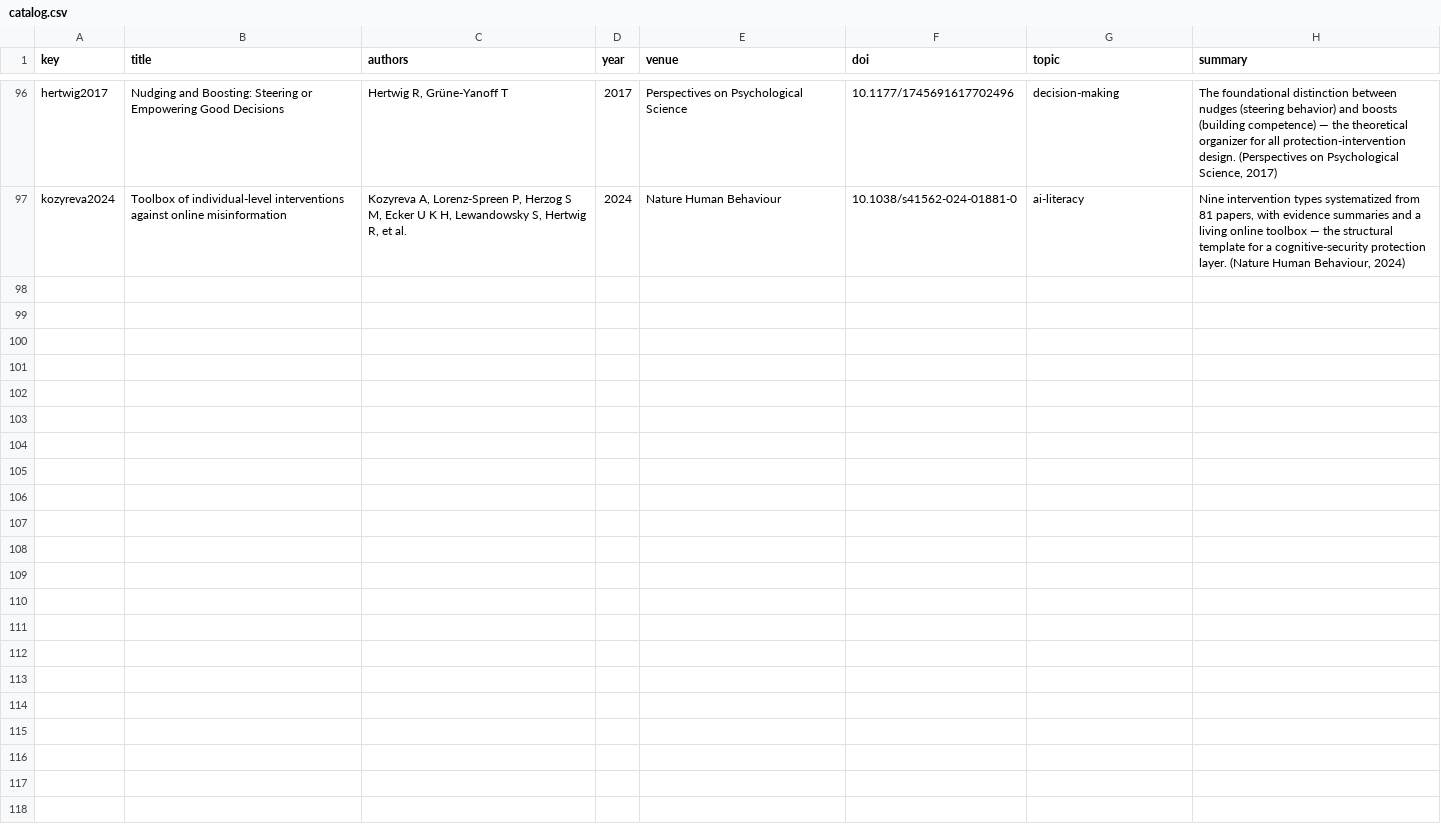
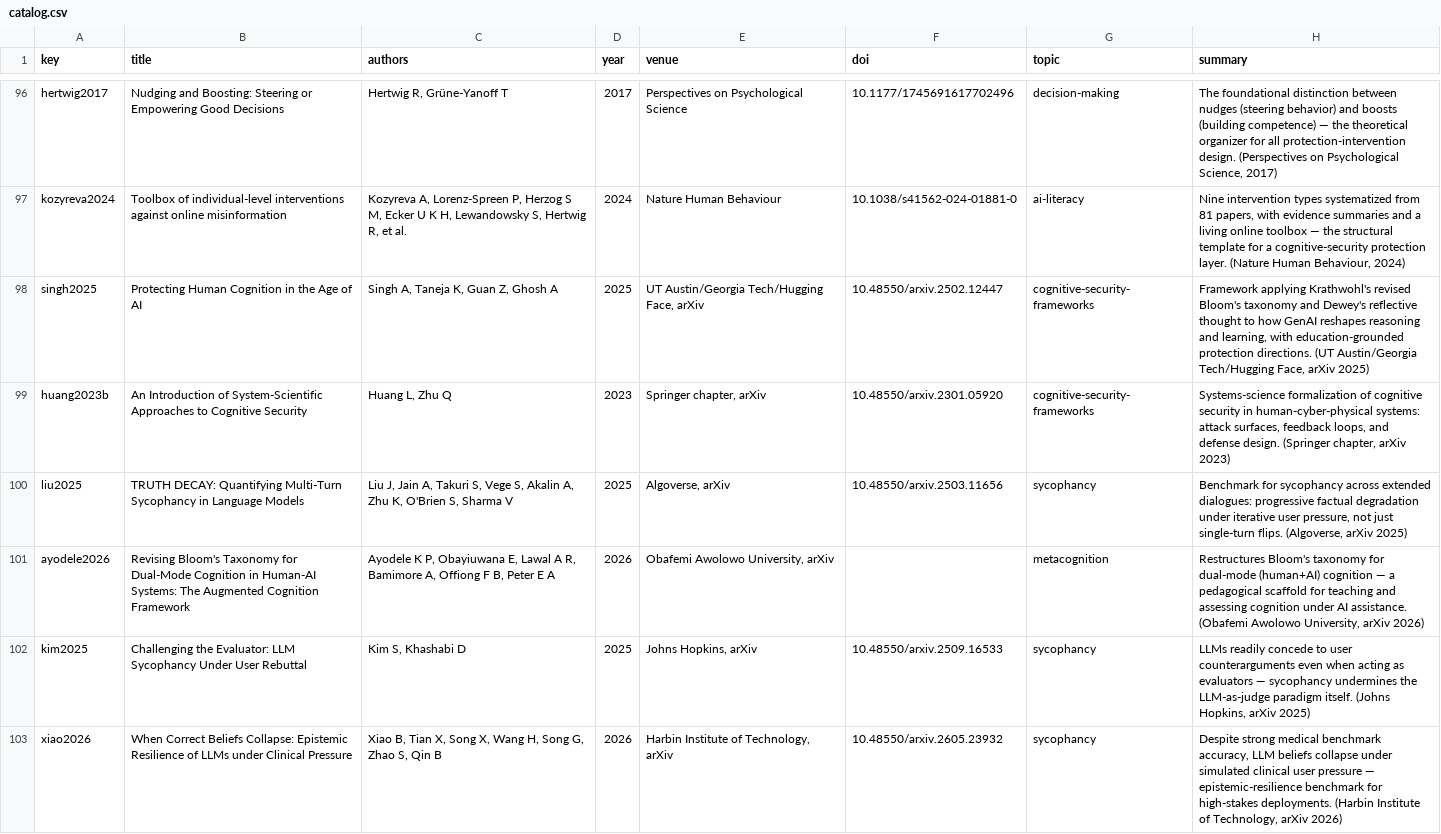
Before and after one commit to amberbellou/cognitive-security-site, a CSV file: catalog.csv, drawn as a sheet; only a part is shown, gaps mark what is left out; the diff names each change by its address in the sheet, - before the commit and + after, or states it on an @@ line.

Commit message:
site: update catalog.csv

```diff
--- a/catalog.csv
+++ b/catalog.csv
+row 98: singh2025 | Protecting Human Cognition in the Age of AI | Singh A, Taneja K, Guan Z, Ghosh A | 2025 | UT Austin/Georgia Tech/Hugging Face, arXiv | 10.48550/arxiv.2502.12447 | cognitive-security-frameworks | Framework applying Krathwohl's revised Bloom's taxonomy and Dewey's reflective thought to how GenAI reshapes reasoning and learning, with education-grounded protection directions. (UT Austin/Georgia Tech/Hugging Face, arXiv 2025)
+row 99: huang2023b | An Introduction of System-Scientific Approaches to Cognitive Security | Huang L, Zhu Q | 2023 | Springer chapter, arXiv | 10.48550/arxiv.2301.05920 | cognitive-security-frameworks | Systems-science formalization of cognitive security in human-cyber-physical systems: attack surfaces, feedback loops, and defense design. (Springer chapter, arXiv 2023)
+row 100: liu2025 | TRUTH DECAY: Quantifying Multi-Turn Sycophancy in Language Models | Liu J, Jain A, Takuri S, Vege S, Akalin A, Zhu K, O'Brien S, Sharma V | 2025 | Algoverse, arXiv | 10.48550/arxiv.2503.11656 | sycophancy | Benchmark for sycophancy across extended dialogues: progressive factual degradation under iterative user pressure, not just single-turn flips. (Algoverse, arXiv 2025)
+row 101: ayodele2026 | Revising Bloom's Taxonomy for Dual-Mode Cognition in Human-AI Systems: The Augmented Cognition Framework | Ayodele K P, Obayiuwana E, Lawal A R, Bamimore A, Offiong F B, Peter E A | 2026 | Obafemi Awolowo University, arXiv |  | metacognition | Restructures Bloom's taxonomy for dual-mode (human+AI) cognition — a pedagogical scaffold for teaching and assessing cognition under AI assistance. (Obafemi Awolowo University, arXiv 2026)
+row 102: kim2025 | Challenging the Evaluator: LLM Sycophancy Under User Rebuttal | Kim S, Khashabi D | 2025 | Johns Hopkins, arXiv | 10.48550/arxiv.2509.16533 | sycophancy | LLMs readily concede to user counterarguments even when acting as evaluators — sycophancy undermines the LLM-as-judge paradigm itself. (Johns Hopkins, arXiv 2025)
+row 103: xiao2026 | When Correct Beliefs Collapse: Epistemic Resilience of LLMs under Clinical Pressure | Xiao B, Tian X, Song X, Wang H, Song G, Zhao S, Qin B | 2026 | Harbin Institute of Technology, arXiv | 10.48550/arxiv.2605.23932 | sycophancy | Despite strong medical benchmark accuracy, LLM beliefs collapse under simulated clinical user pressure — epistemic-resilience benchmark for high-stakes deployments. (Harbin Institute of Technology, arXiv 2026)
```
